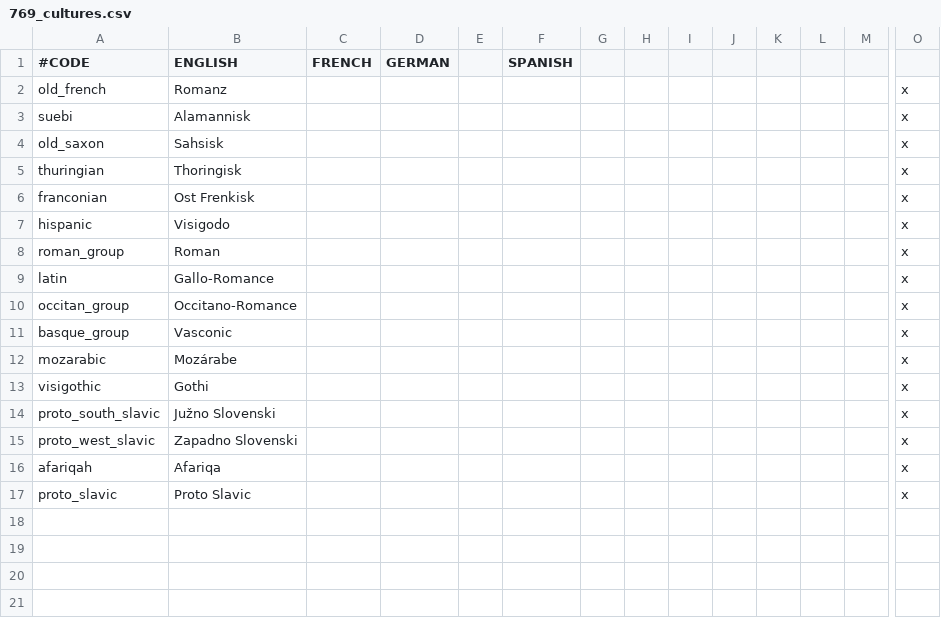
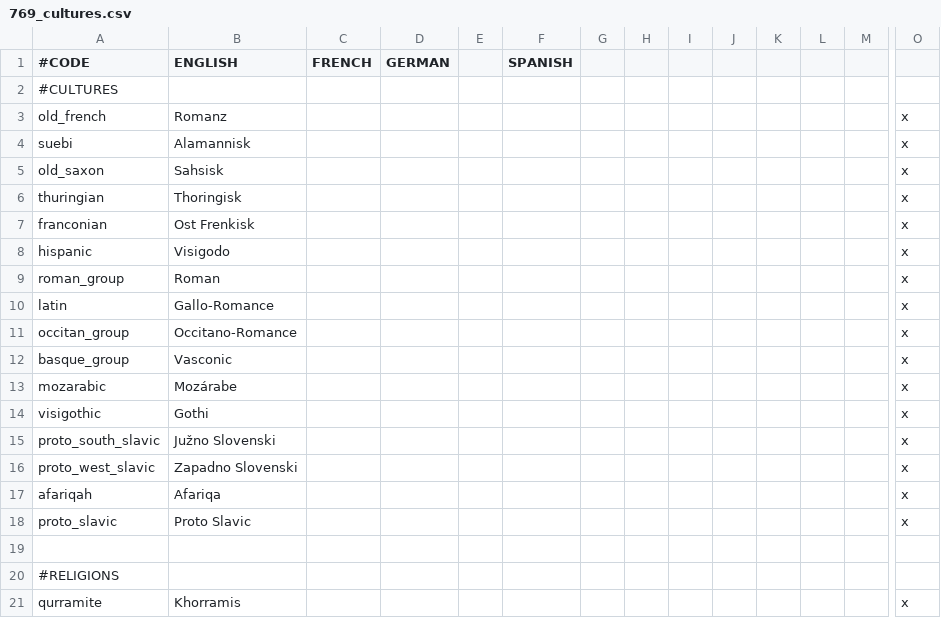
Before and after one commit to denjirenji/Historical-Immersion-Project769, a CSV file: localisation/769_cultures.csv, drawn as a sheet; only a part is shown, gaps mark what is left out; rows hold the shown columns only; the diff names each change by its address in the sheet, - before the commit and + after, or states it on an @@ line.

```diff
--- a/localisation/769_cultures.csv
+++ b/localisation/769_cultures.csv
+row 2: #CULTURES
+row 19: (empty)
+row 20: #RELIGIONS
+row 21: qurramite | Khorramis |  |  |  |  |  |  |  |  |  |  |  | x
```
Also changed, not shown: 48 other files.
